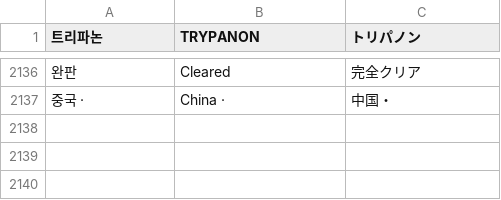
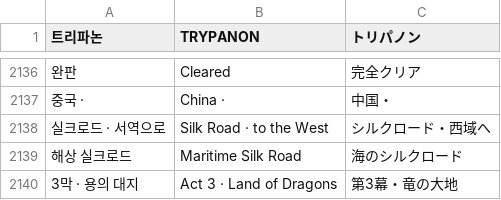
Before and after one commit to minioh81-crypto/trypanon, a TSV file: tools/i18n/dict.tsv, drawn as a sheet; only a part is shown, gaps mark what is left out; the diff names each change by its address in the sheet, - before the commit and + after, or states it on an @@ line.

```diff
--- a/tools/i18n/dict.tsv
+++ b/tools/i18n/dict.tsv
+row 2138: 실크로드 · 서역으로 | Silk Road · to the West | シルクロード・西域へ
+row 2139: 해상 실크로드 | Maritime Silk Road | 海のシルクロード
+row 2140: 3막 · 용의 대지 | Act 3 · Land of Dragons | 第3幕・竜の大地
```
Also changed, not shown: 3 other files.
